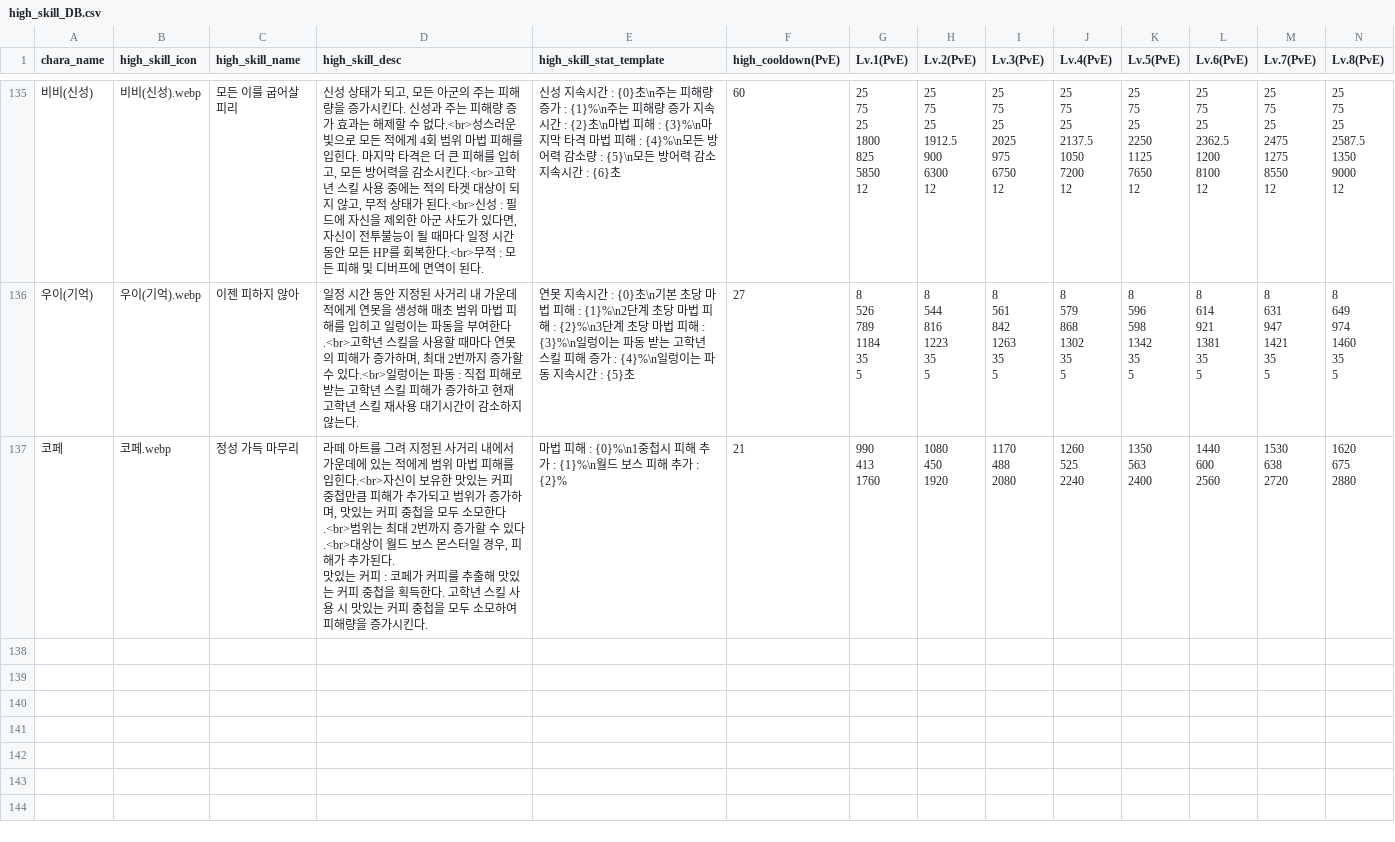
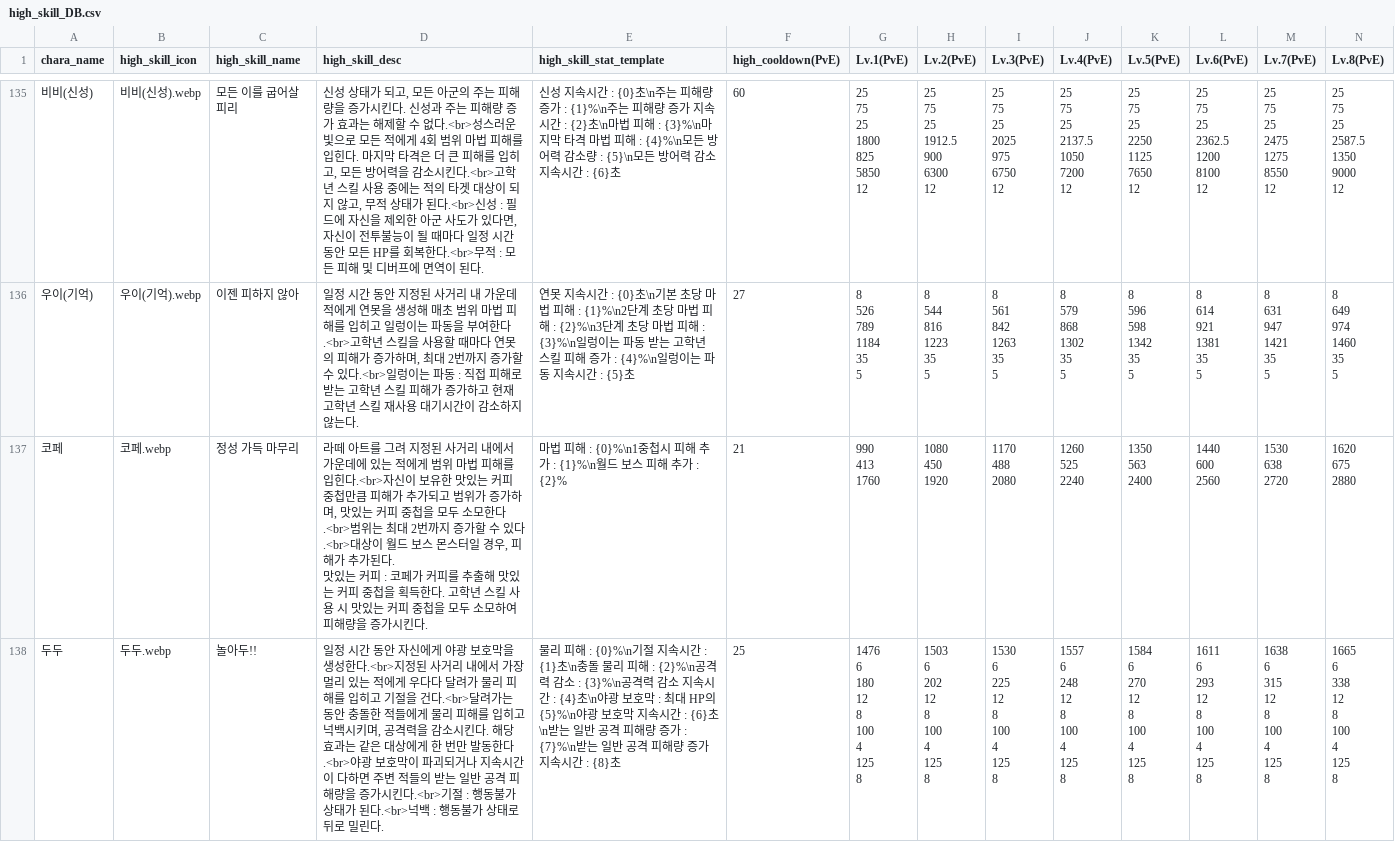
Before and after one commit to mediate1082/Trickal-Revive-Skill-Guide-Beta-0.8, a CSV file: data/high_skill_DB.csv, drawn as a sheet; only a part is shown, gaps mark what is left out; rows hold the shown columns only; ↵ is a line break in a cell; the diff names each change by its address in the sheet, - before the commit and + after, or states it on an @@ line.

```diff
--- a/data/high_skill_DB.csv
+++ b/data/high_skill_DB.csv
+row 138: 두두 | 두두.webp | 놀아두!! | 일정 시간 동안 자신에게 야광 보호막을 생성한다.<br>지정된 사거리 내에서 가장 멀리 있는 적에게 우다다 달려가 물리 피해를 입히고 기절을 건다.<br>달려가는 동안 충돌한 적들에게 물리 피해를 입히고 넉백시키며, 공격력을 감소시킨다. 해당 효과는 같은 대상에게 한 번만 발동한다.<br>야광 보호막이 파괴되거나 지속시간이 다하면 주변 적들의 받는 일반 공격 피해량을 증가시킨다.<br>기절 : 행동불가 상태가 된다.<br>넉백 : 행동불가 상태로 뒤로 밀린다. | 물리 피해 : {0}%\n기절 지속시간 : {1}초\n충돌 물리 피해 : {2}%\n공격력 감소 : {3}%\n공격력 감소 지속시간 : {4}초\n야광 보호막 : 최대 HP의 {5}%\n야광 보호막 지속시간 : {6}초\n받는 일반 공격 피해량 증가 : {7}%\n받는 일반 공격 피해량 증가 지속시간 : {8}초 | 25 | 1476 ↵ 6 ↵ 180 ↵ 12 ↵ 8 ↵ 100 ↵ 4 ↵ 125 ↵ 8 | 1503 ↵ 6 ↵ 202 ↵ 12 ↵ 8 ↵ 100 ↵ 4 ↵ 125 ↵ 8 | 1530 ↵ 6 ↵ 225 ↵ 12 ↵ 8 ↵ 100 ↵ 4 ↵ 125 ↵ 8 | 1557 ↵ 6 ↵ 248 ↵ 12 ↵ 8 ↵ 100 ↵ 4 ↵ 125 ↵ 8 | 1584 ↵ 6 ↵ 270 ↵ 12 ↵ 8 ↵ 100 ↵ 4 ↵ 125 ↵ 8 | 1611 ↵ 6 ↵ 293 ↵ 12 ↵ 8 ↵ 100 ↵ 4 ↵ 125 ↵ 8 | 1638 ↵ 6 ↵ 315 ↵ 12 ↵ 8 ↵ 100 ↵ 4 ↵ 125 ↵ 8 | 1665 ↵ 6 ↵ 338 ↵ 12 ↵ 8 ↵ 100 ↵ 4 ↵ 125 ↵ 8
```
Also changed, not shown: data/Usage_DB.csv, data/aside_DB.csv, 16 other files.
